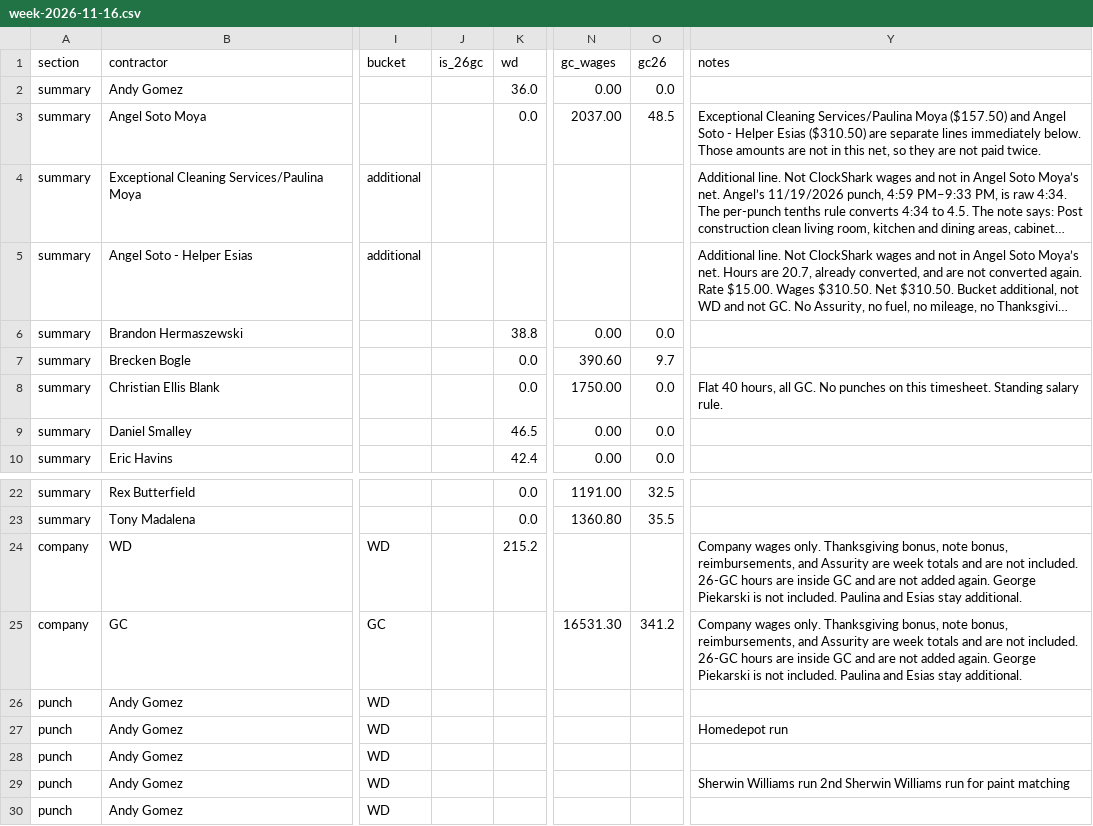
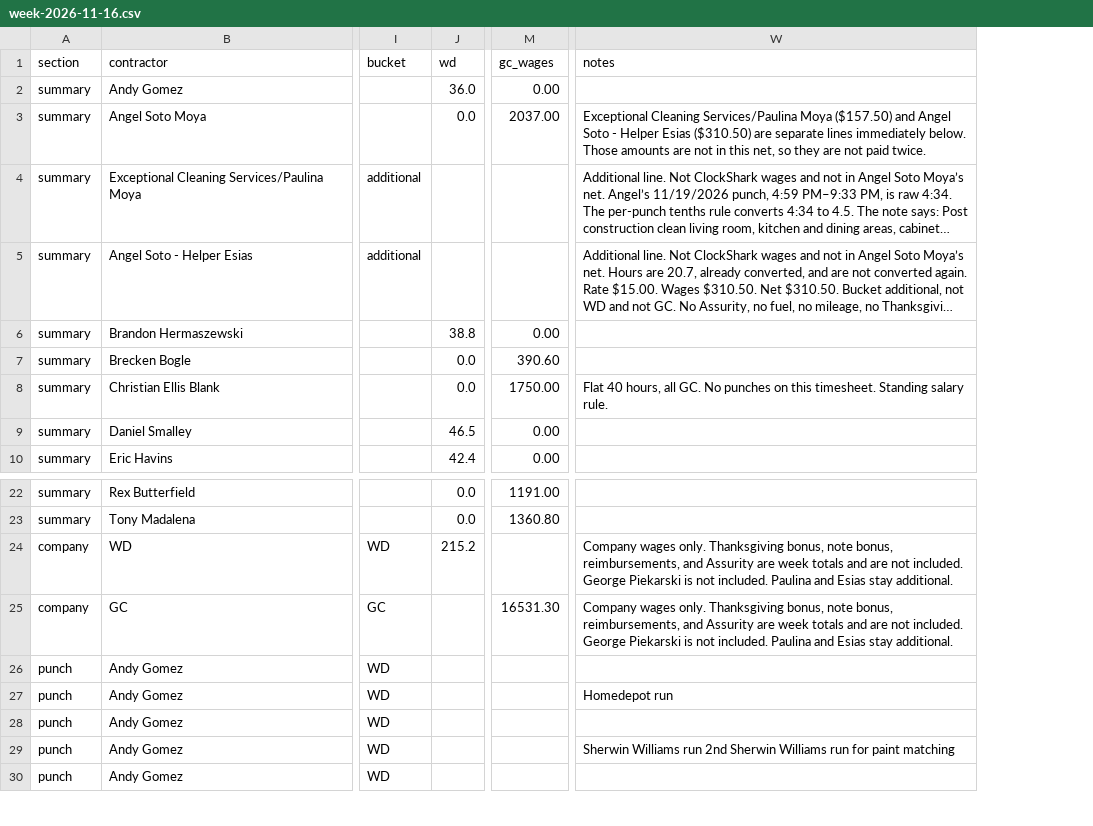
Before and after one commit to kellynoble26/noble-field-ledger, a CSV file: review/week-2026-11-16.csv, drawn as a sheet; only a part is shown, gaps mark what is left out; long unchanged cells end in …; removed rows and columns are numbered as before the commit, all else as after; the diff names each change by its address in the sheet, - before the commit and + after, or states it on an @@ line.

```diff
--- a/review/week-2026-11-16.csv
+++ b/review/week-2026-11-16.csv
-column J (is_26gc), empty
-column O (gc26), rows 2-10: 0.0 | 48.5 |  |  | 0.0 | 9.7 | 0.0 | 0.0 | 0.0; rows 22-25: 32.5 | 35.5 |  | 341.2
-W24:W25 (notes): …not included. 26-GC hours are inside GC and are not added again. George Piekarski…
+W24:W25 (notes): …not included. George Piekarski…
```
Also changed, not shown: 2 other files.
